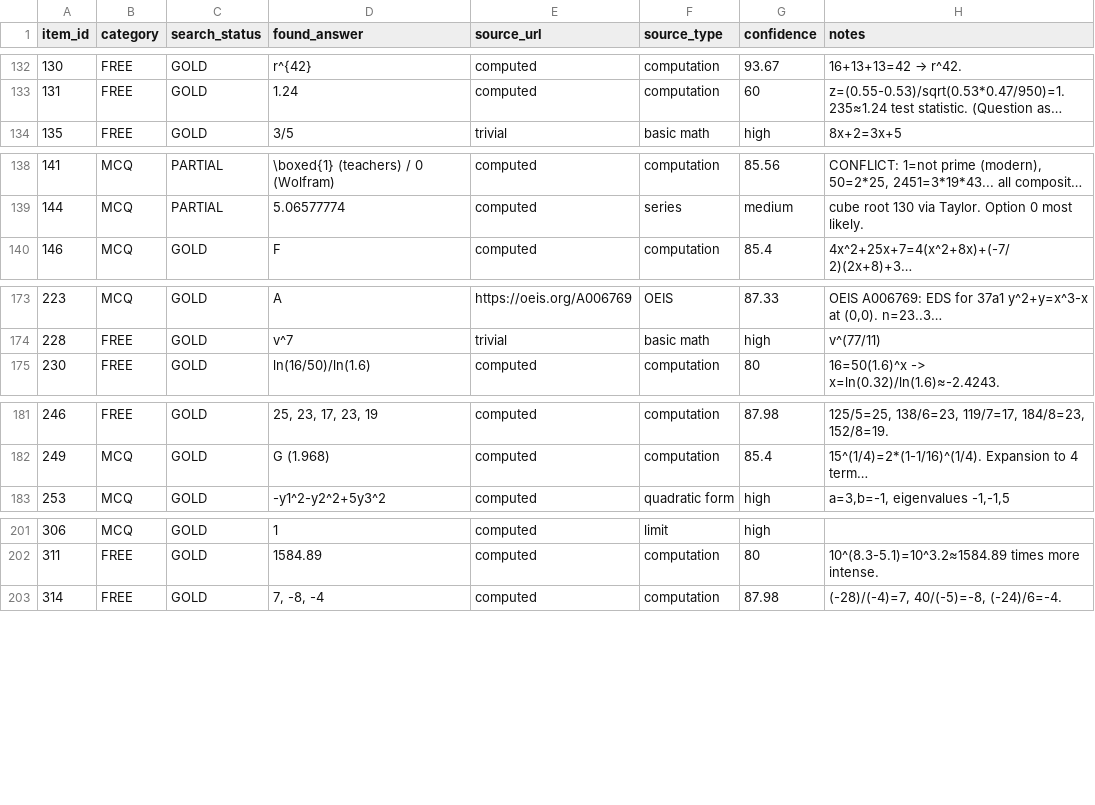
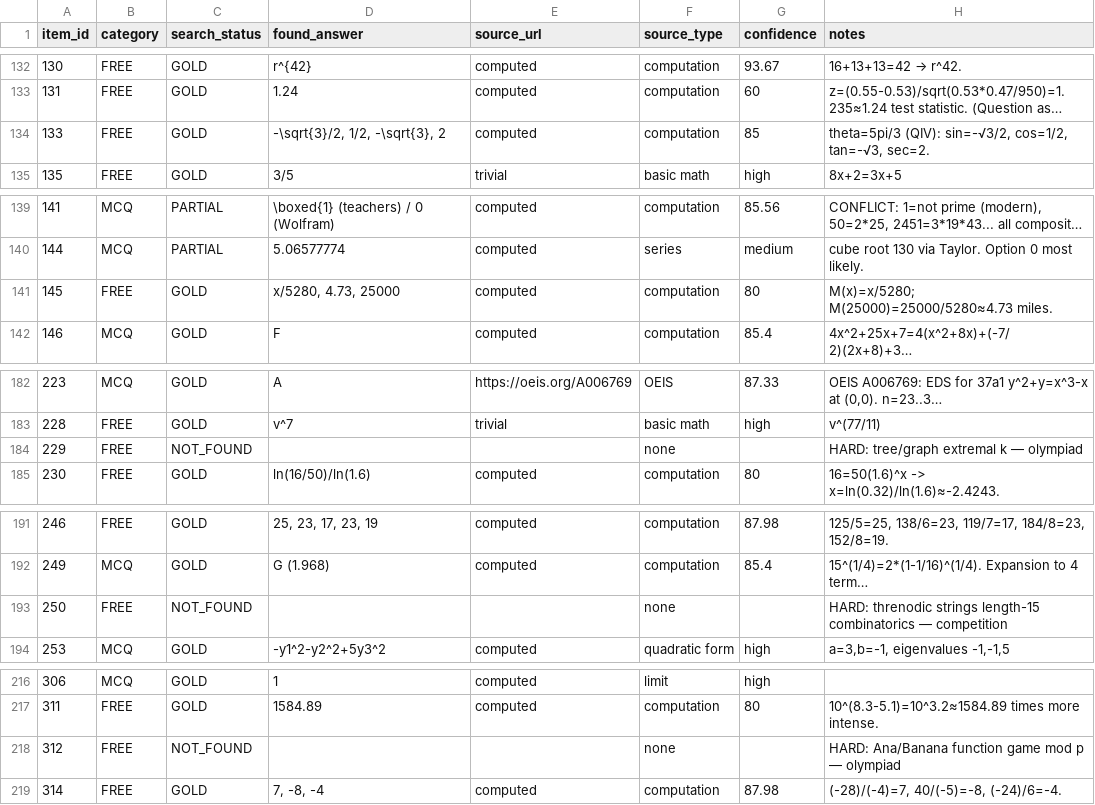
Before and after one commit to raindonovan/151B_SP26_Competition, a CSV file: data/search/web_search/search_results.csv, drawn as a sheet; only a part is shown, gaps mark what is left out; long unchanged cells end in …; the diff covers the shown part only; the diff names each change by its address in the sheet, - before the commit and + after, or states it on an @@ line.

Commit message:
search T4 multi-answer chunks 1-2: WeBWorK computed + olympiad flagged

```diff
--- a/data/search/web_search/search_results.csv
+++ b/data/search/web_search/search_results.csv
+row 134: 133 | FREE | GOLD | -\sqrt{3}/2, 1/2, -\sqrt{3}, 2 | computed | computation | 85 | theta=5pi/3 (QIV): sin=-√3/2, cos=1/2, tan=-√3, sec=2.
+row 141: 145 | FREE | GOLD | x/5280, 4.73, 25000 | computed | computation | 80 | M(x)=x/5280; M(25000)=25000/5280≈4.73 miles.
+row 184: 229 | FREE | NOT_FOUND |  |  | none |  | HARD: tree/graph extremal k — olympiad
+row 193: 250 | FREE | NOT_FOUND |  |  | none |  | HARD: threnodic strings length-15 combinatorics — competition
+row 218: 312 | FREE | NOT_FOUND |  |  | none |  | HARD: Ana/Banana function game mod p — olympiad
```
Also changed, not shown: 11 added rows elsewhere in this file.
